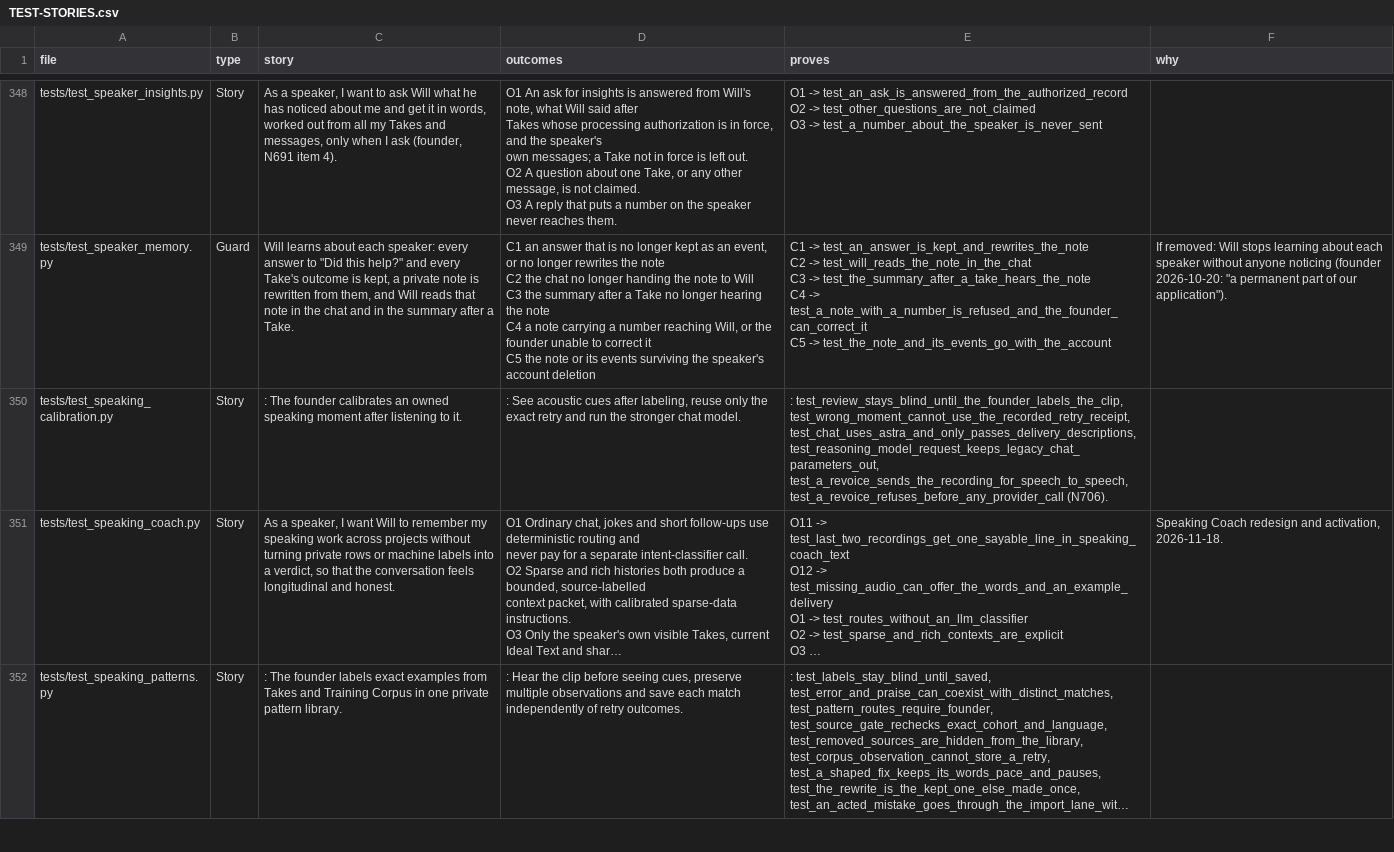
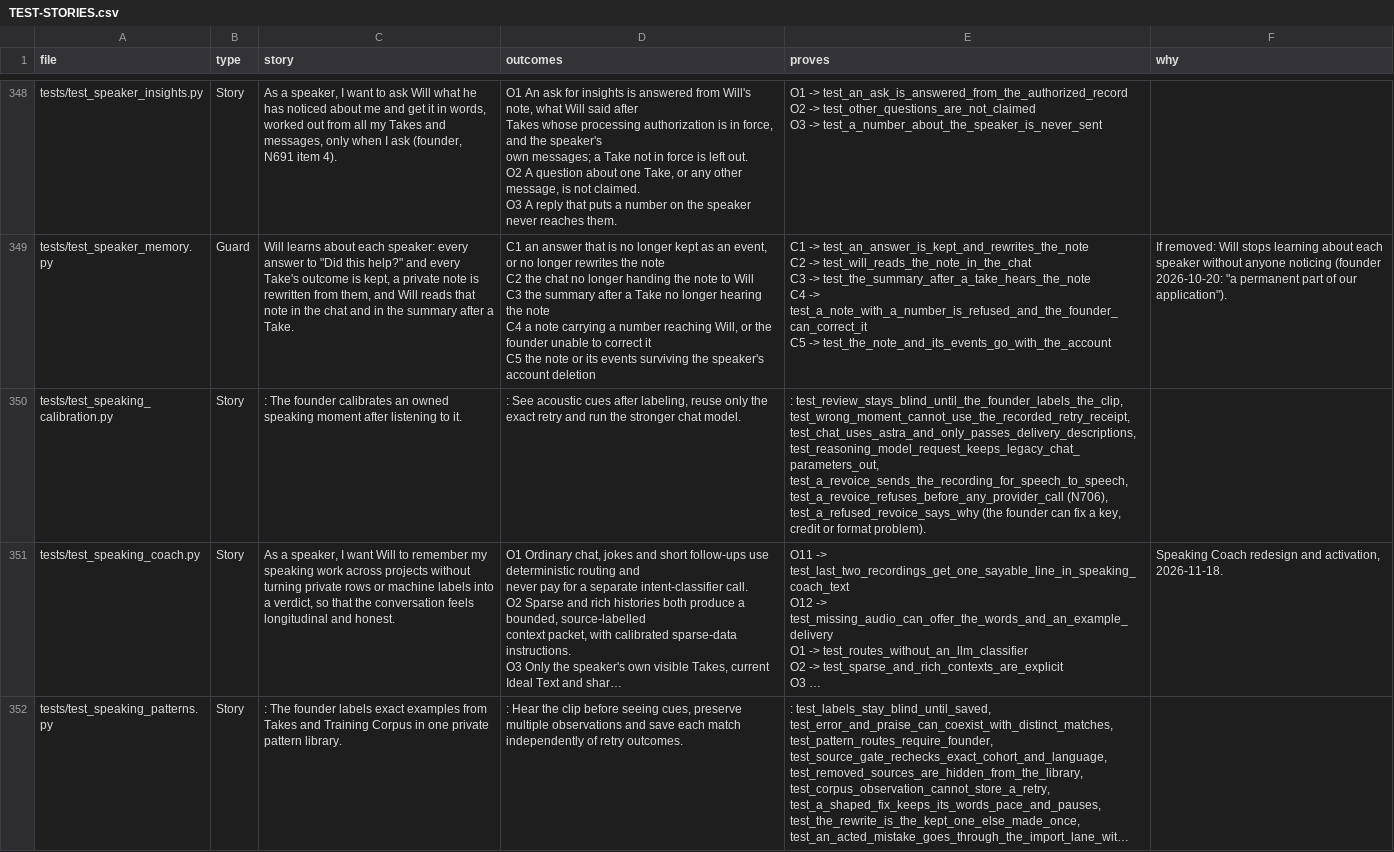
Before and after one commit to wilplus/backend-cursor, a CSV file: docs/TEST-STORIES.csv, drawn as a sheet; only a part is shown, gaps mark what is left out; long unchanged cells end in …; ↵ is a line break in a cell; the diff names each change by its address in the sheet, - before the commit and + after, or states it on an @@ line.

```diff
--- a/docs/TEST-STORIES.csv
+++ b/docs/TEST-STORIES.csv
-E350 (proves): …test_a_revoice_sends_the_recording_for_speech_to_speech, test_a_revoice_refuses_before_any_provider_call (N706).
+E350 (proves): …test_a_revoice_sends_the_recording_for_speech_to_speech, test_a_revoice_refuses_before_any_provider_call (N706), ↵ test_a_refused_revoice_says_why (the founder can fix a key, credit or format problem).
```
Also changed, not shown: 2 other files.
